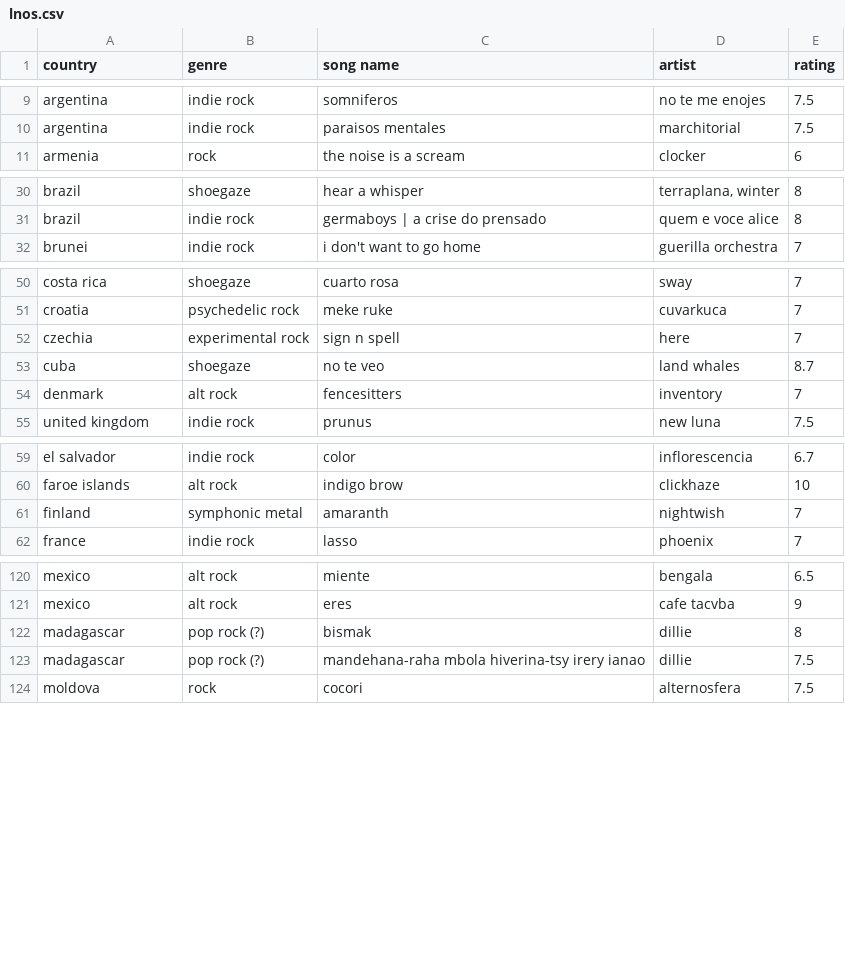
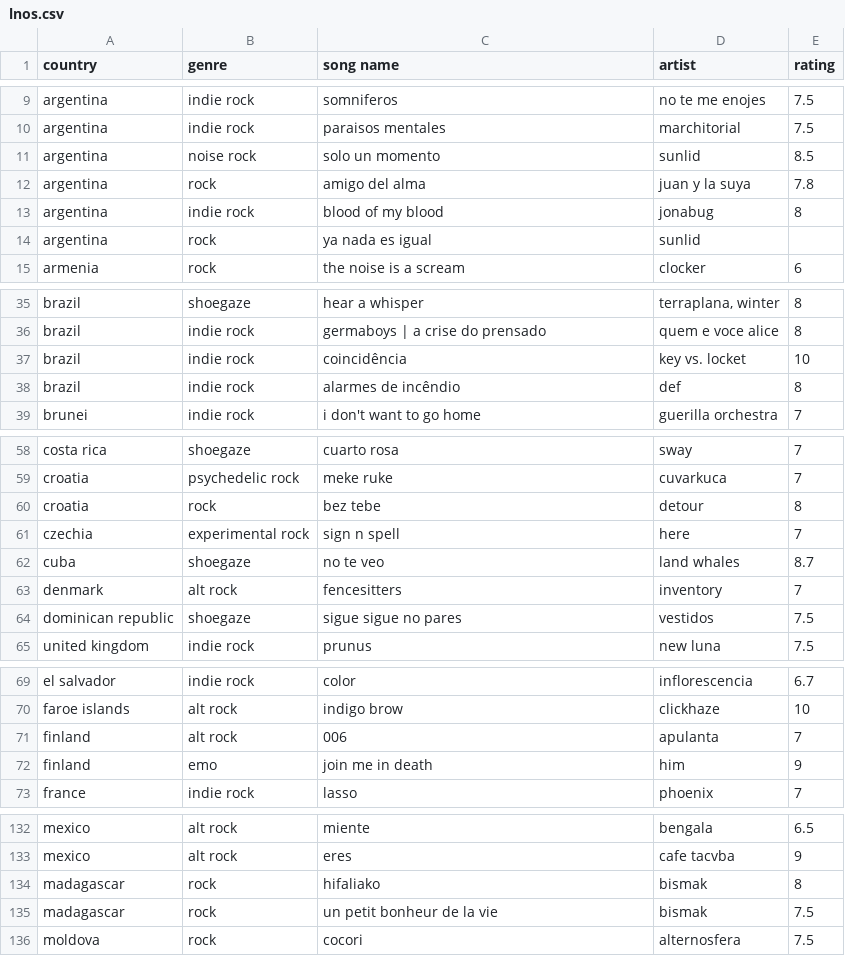
Before and after one commit to saladchalice/Alt-Around-the-World, a CSV file: data/lnos.csv, drawn as a sheet; only a part is shown, gaps mark what is left out; the diff covers the shown part only.

```diff
--- a/data/lnos.csv
+++ b/data/lnos.csv
@@ -10,2 +10,6 @@ argentina,indie rock,somniferos,no te me enojes,7.5
 argentina,indie rock,paraisos mentales,marchitorial,7.5
+argentina,noise rock,solo un momento,sunlid,8.5
+argentina,rock,amigo del alma,juan y la suya,7.8
+argentina,indie rock,blood of my blood,jonabug,8
+argentina,rock,ya nada es igual,sunlid,
 armenia,rock,the noise is a scream,clocker,6
@@ -31,2 +36,4 @@ brazil,shoegaze,hear a whisper,"terraplana, winter",8
 brazil,indie rock,germaboys | a crise do prensado,quem e voce alice,8
+brazil,indie rock,coincidência,key vs. locket,10
+brazil,indie rock,alarmes de incêndio,def,8
 brunei,indie rock,i don't want to go home,guerilla orchestra,7
@@ -51,2 +59,3 @@ costa rica,shoegaze,cuarto rosa,sway,7
 croatia,psychedelic rock,meke ruke,cuvarkuca,7
+croatia,rock,bez tebe,detour,8
 czechia,experimental rock,sign n spell,here,7
@@ -54,2 +63,3 @@ cuba,shoegaze,no te veo,land whales,8.7
 denmark,alt rock,fencesitters,inventory,7
+dominican republic,shoegaze,sigue sigue no pares,vestidos,7.5
 united kingdom,indie rock,prunus,new luna,7.5
@@ -60,3 +70,4 @@ el salvador,indie rock,color,inflorescencia,6.7
 faroe islands,alt rock,indigo brow,clickhaze,10
-finland,symphonic metal,amaranth,nightwish,7
+finland,alt rock,006,apulanta,7
+finland,emo,join me in death,him,9
 france,indie rock,lasso,phoenix,7
@@ -121,4 +133,4 @@ mexico,alt rock,miente,bengala,6.5
 mexico,alt rock,eres,cafe tacvba,9
-madagascar,pop rock (?) ,bismak,dillie,8
-madagascar,pop rock (?) ,mandehana-raha mbola hiverina-tsy irery ianao,dillie,7.5
+madagascar,rock,hifaliako,bismak,8
+madagascar,rock,un petit bonheur de la vie,bismak,7.5
 moldova,rock,cocori,alternosfera,7.5
```
Also changed, not shown: 12 added rows, 1 removed row and 1 edited cell elsewhere in this file, 1 other file.
